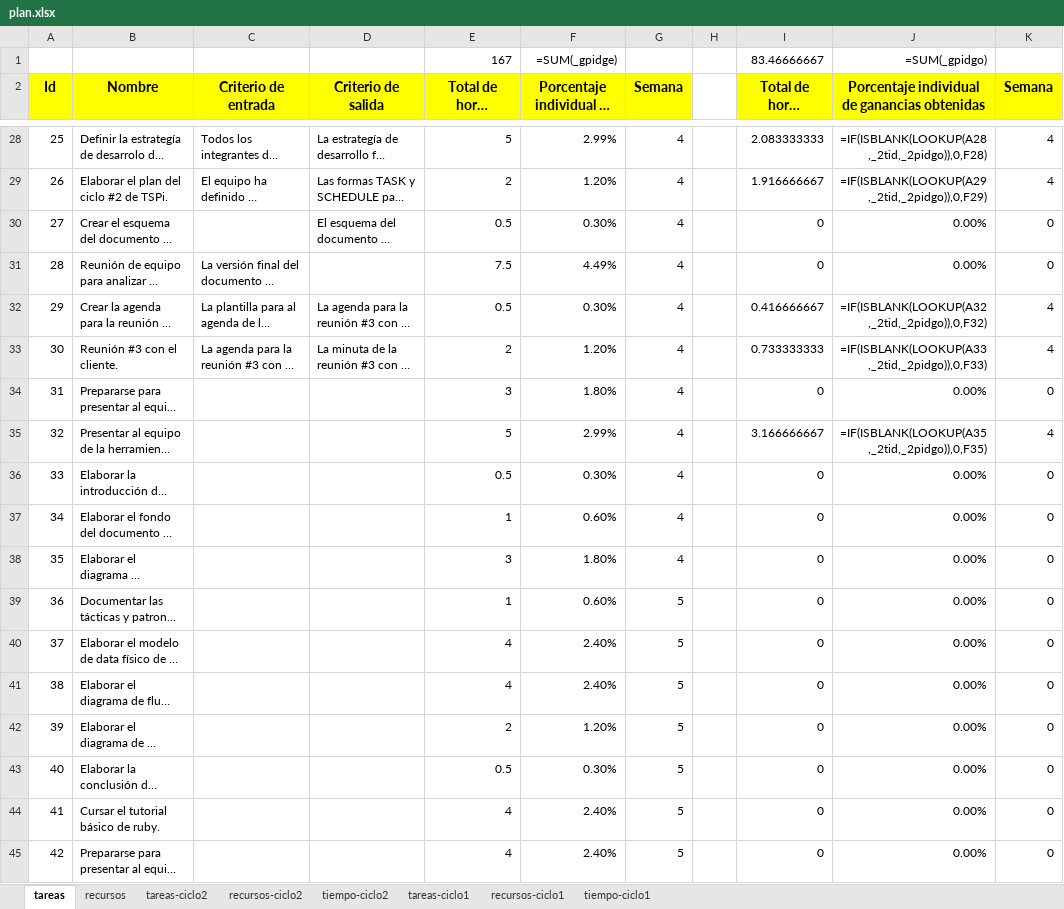
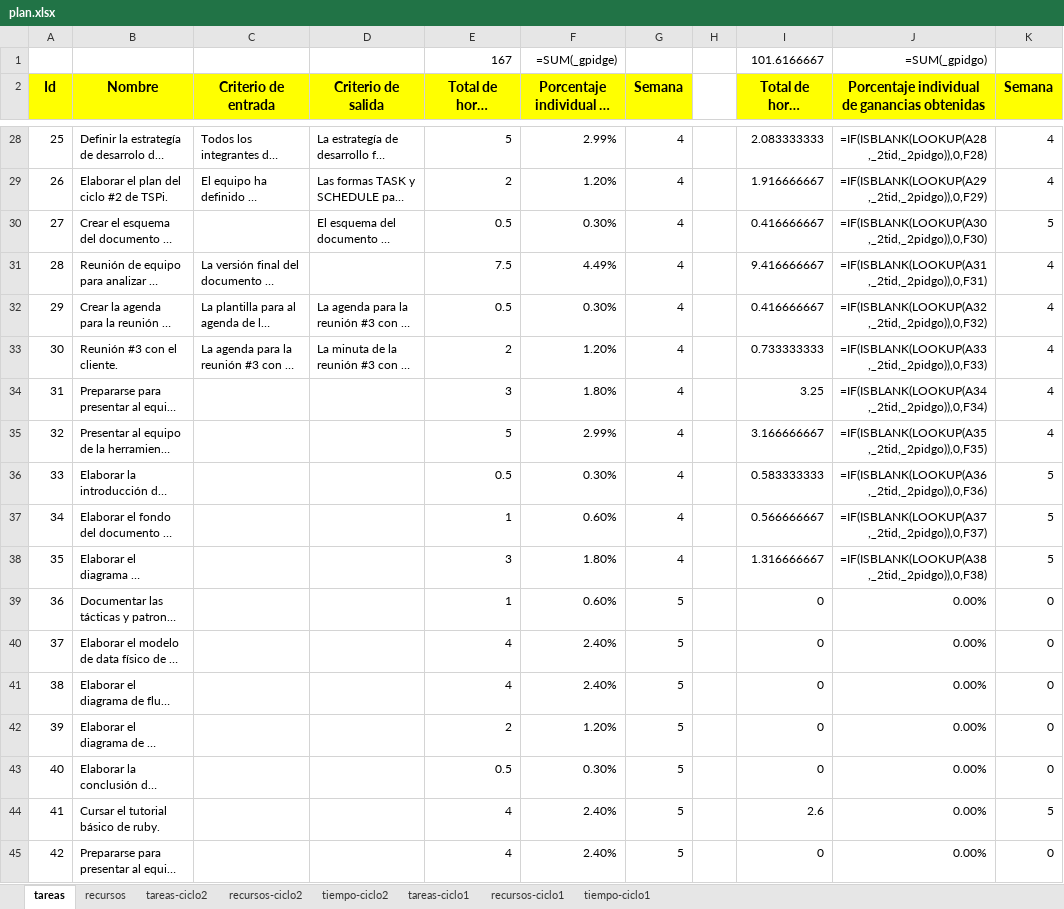
Before and after one commit to jw92/PPR, an Excel workbook: tspi/plan.xlsx, sheet tareas, drawn as a sheet; only a part is shown, gaps mark what is left out; long unchanged cells end in …; values as stored, in another font and other column widths than the file's, no borders; formulas without a stored value are shown as written; the diff names each change by its address in the sheet, - before the commit and + after, or states it on an @@ line.

```diff
--- a/tspi/plan.xlsx (sheet tareas)
+++ b/tspi/plan.xlsx (sheet tareas)
-I1 (Total de horas trabajadas): 83.46666667
+I1 (Total de horas trabajadas): 101.6166667
-I30 (Total de horas trabajadas): 0
+I30 (Total de horas trabajadas): 0.416666667
-J30: 0.00%
+J30: =IF(ISBLANK(LOOKUP(A30,_2tid,_2pidgo)),0,F30)
-K30 (Semana): 0
+K30 (Semana): 5
-I31 (Total de horas trabajadas): 0
+I31 (Total de horas trabajadas): 9.416666667
-J31: 0.00%
+J31: =IF(ISBLANK(LOOKUP(A31,_2tid,_2pidgo)),0,F31)
-K31 (Semana): 0
+K31 (Semana): 4
-I34 (Total de horas trabajadas): 0
+I34 (Total de horas trabajadas): 3.25
-J34: 0.00%
+J34: =IF(ISBLANK(LOOKUP(A34,_2tid,_2pidgo)),0,F34)
-K34 (Semana): 0
+K34 (Semana): 4
-I36 (Total de horas trabajadas): 0
+I36 (Total de horas trabajadas): 0.583333333
-J36: 0.00%
+J36: =IF(ISBLANK(LOOKUP(A36,_2tid,_2pidgo)),0,F36)
-K36:K38 (Semana): 0
+K36:K38 (Semana): 5
-I37 (Total de horas trabajadas): 0
+I37 (Total de horas trabajadas): 0.566666667
-J37: 0.00%
+J37: =IF(ISBLANK(LOOKUP(A37,_2tid,_2pidgo)),0,F37)
-I38 (Total de horas trabajadas): 0
+I38 (Total de horas trabajadas): 1.316666667
-J38: 0.00%
+J38: =IF(ISBLANK(LOOKUP(A38,_2tid,_2pidgo)),0,F38)
-I44 (Total de horas trabajadas): 0
+I44 (Total de horas trabajadas): 2.6
-K44 (Semana): 0
+K44 (Semana): 5
```
Also changed, not shown: sheet tareas-ciclo2, sheet tiempo-ciclo2, sheet recursos-ciclo2, sheet recursos, hidden cells, charts or pictures, tspi/ciclo-2/logt1/20095495.xlsx, tspi/ciclo-2/logt1/20105627.xlsx, 9 other files.
